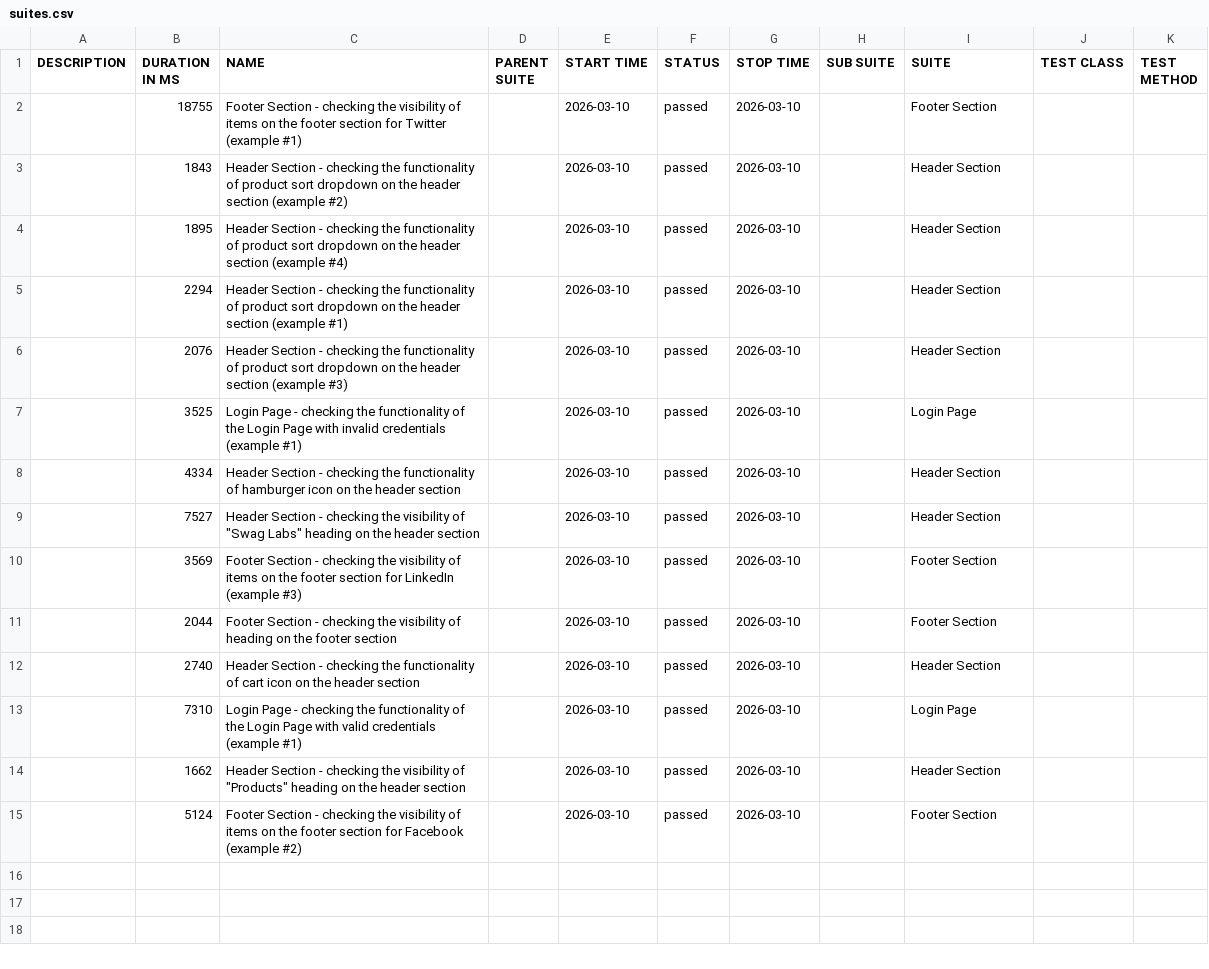
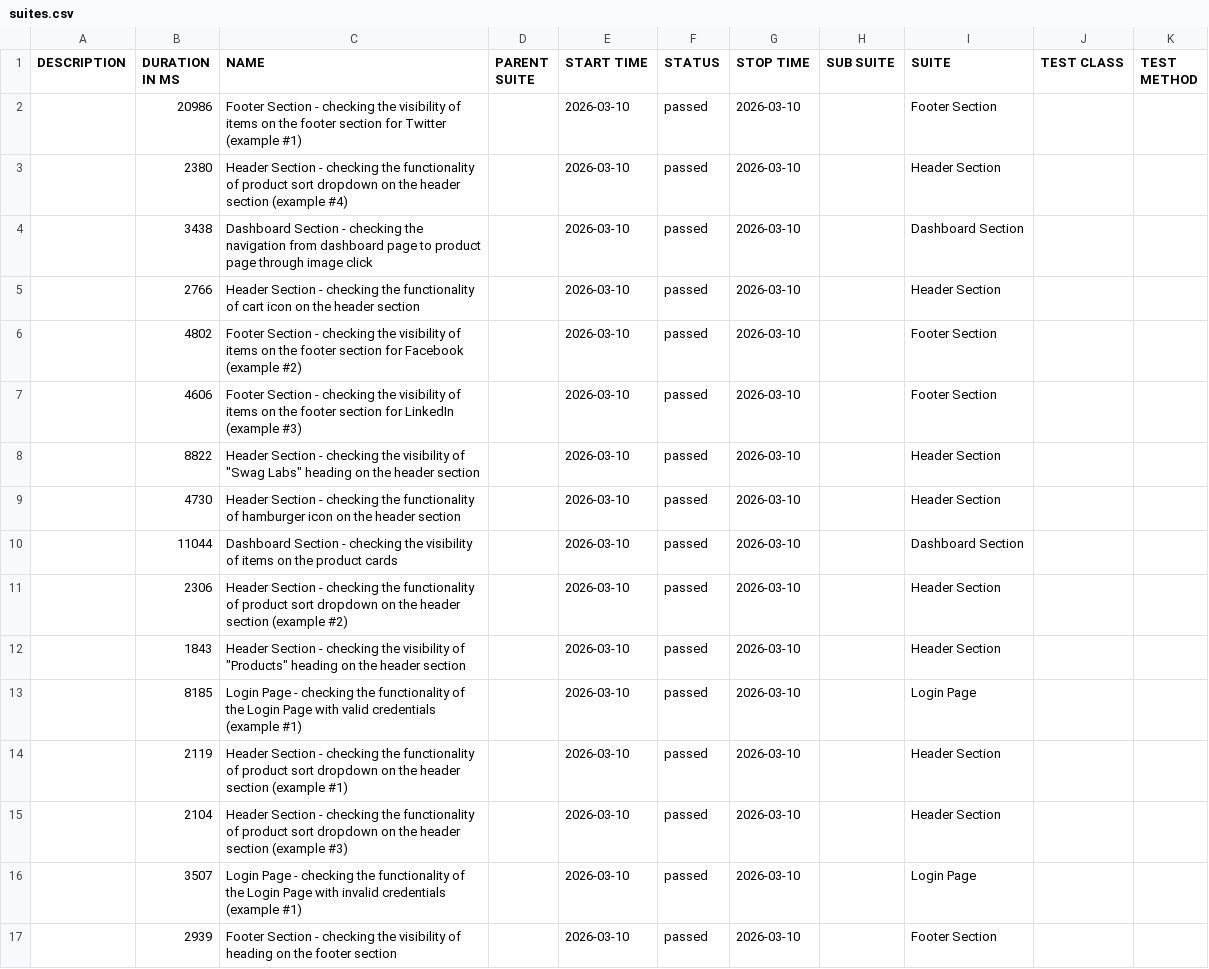
Before and after one commit to Danishs112/Swag-Labs-Demo, a CSV file: data/suites.csv, drawn as a sheet.

```diff
--- a/data/suites.csv
+++ b/data/suites.csv
@@ -1,15 +1,17 @@
 "DESCRIPTION","DURATION IN MS","NAME","PARENT SUITE","START TIME","STATUS","STOP TIME","SUB SUITE","SUITE","TEST CLASS","TEST METHOD"
-"","18755","Footer Section - checking the visibility of items on the footer section for Twitter (example #1)","","2026-03-10","passed","2026-03-10","","Footer Section","",""
-"","1843","Header Section - checking the functionality of product sort dropdown on the header section (example #2)","","2026-03-10","passed","2026-03-10","","Header Section","",""
-"","1895","Header Section - checking the functionality of product sort dropdown on the header section (example #4)","","2026-03-10","passed","2026-03-10","","Header Section","",""
-"","2294","Header Section - checking the functionality of product sort dropdown on the header section (example #1)","","2026-03-10","passed","2026-03-10","","Header Section","",""
-"","2076","Header Section - checking the functionality of product sort dropdown on the header section (example #3)","","2026-03-10","passed","2026-03-10","","Header Section","",""
-"","3525","Login Page - checking the functionality of the Login Page with invalid credentials (example #1)","","2026-03-10","passed","2026-03-10","","Login Page","",""
-"","4334","Header Section - checking the functionality of hamburger icon on the header section","","2026-03-10","passed","2026-03-10","","Header Section","",""
-"","7527","Header Section - checking the visibility of ""Swag Labs"" heading on the header section","","2026-03-10","passed","2026-03-10","","Header Section","",""
-"","3569","Footer Section - checking the visibility of items on the footer section for LinkedIn (example #3)","","2026-03-10","passed","2026-03-10","","Footer Section","",""
-"","2044","Footer Section - checking the visibility of heading on the footer section","","2026-03-10","passed","2026-03-10","","Footer Section","",""
-"","2740","Header Section - checking the functionality of cart icon on the header section","","2026-03-10","passed","2026-03-10","","Header Section","",""
-"","7310","Login Page - checking the functionality of the Login Page with valid credentials (example #1)","","2026-03-10","passed","2026-03-10","","Login Page","",""
-"","1662","Header Section - checking the visibility of ""Products"" heading on the header section","","2026-03-10","passed","2026-03-10","","Header Section","",""
-"","5124","Footer Section - checking the visibility of items on the footer section for Facebook (example #2)","","2026-03-10","passed","2026-03-10","","Footer Section","",""
+"","20986","Footer Section - checking the visibility of items on the footer section for Twitter (example #1)","","2026-03-10","passed","2026-03-10","","Footer Section","",""
+"","2380","Header Section - checking the functionality of product sort dropdown on the header section (example #4)","","2026-03-10","passed","2026-03-10","","Header Section","",""
+"","3438","Dashboard Section - checking the navigation from dashboard page to product page through image click","","2026-03-10","passed","2026-03-10","","Dashboard Section","",""
+"","2766","Header Section - checking the functionality of cart icon on the header section","","2026-03-10","passed","2026-03-10","","Header Section","",""
+"","4802","Footer Section - checking the visibility of items on the footer section for Facebook (example #2)","","2026-03-10","passed","2026-03-10","","Footer Section","",""
+"","4606","Footer Section - checking the visibility of items on the footer section for LinkedIn (example #3)","","2026-03-10","passed","2026-03-10","","Footer Section","",""
+"","8822","Header Section - checking the visibility of ""Swag Labs"" heading on the header section","","2026-03-10","passed","2026-03-10","","Header Section","",""
+"","4730","Header Section - checking the functionality of hamburger icon on the header section","","2026-03-10","passed","2026-03-10","","Header Section","",""
+"","11044","Dashboard Section - checking the visibility of items on the product cards","","2026-03-10","passed","2026-03-10","","Dashboard Section","",""
+"","2306","Header Section - checking the functionality of product sort dropdown on the header section (example #2)","","2026-03-10","passed","2026-03-10","","Header Section","",""
+"","1843","Header Section - checking the visibility of ""Products"" heading on the header section","","2026-03-10","passed","2026-03-10","","Header Section","",""
+"","8185","Login Page - checking the functionality of the Login Page with valid credentials (example #1)","","2026-03-10","passed","2026-03-10","","Login Page","",""
+"","2119","Header Section - checking the functionality of product sort dropdown on the header section (example #1)","","2026-03-10","passed","2026-03-10","","Header Section","",""
+"","2104","Header Section - checking the functionality of product sort dropdown on the header section (example #3)","","2026-03-10","passed","2026-03-10","","Header Section","",""
+"","3507","Login Page - checking the functionality of the Login Page with invalid credentials (example #1)","","2026-03-10","passed","2026-03-10","","Login Page","",""
+"","2939","Footer Section - checking the visibility of heading on the footer section","","2026-03-10","passed","2026-03-10","","Footer Section","",""
```
Also changed, not shown: 51 other files.
